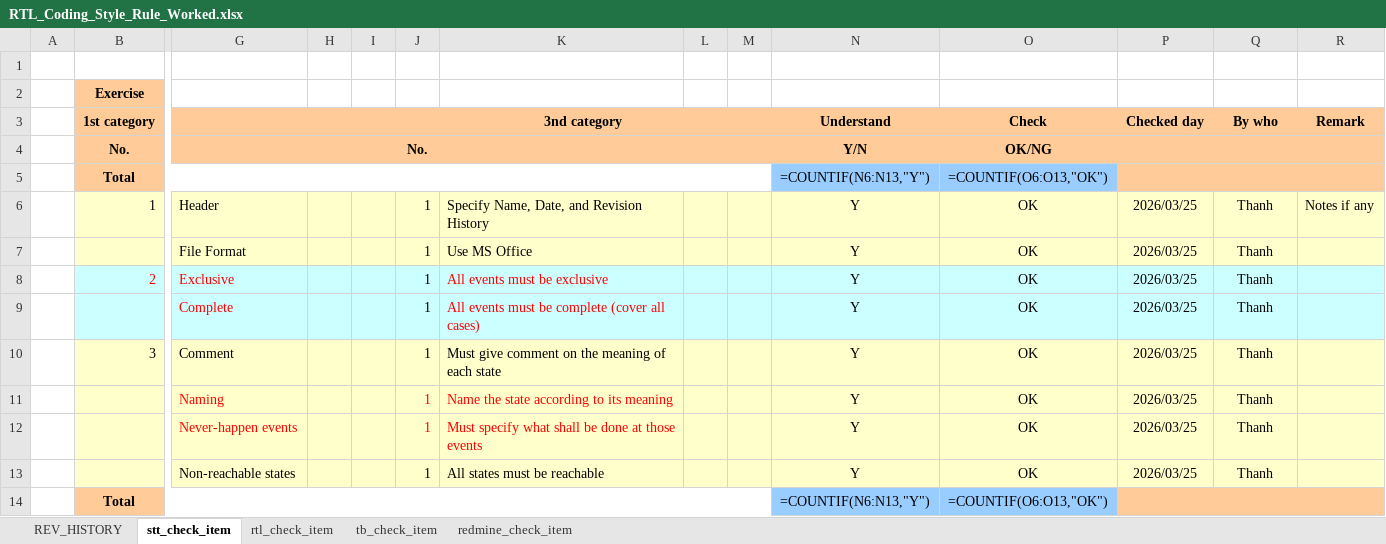
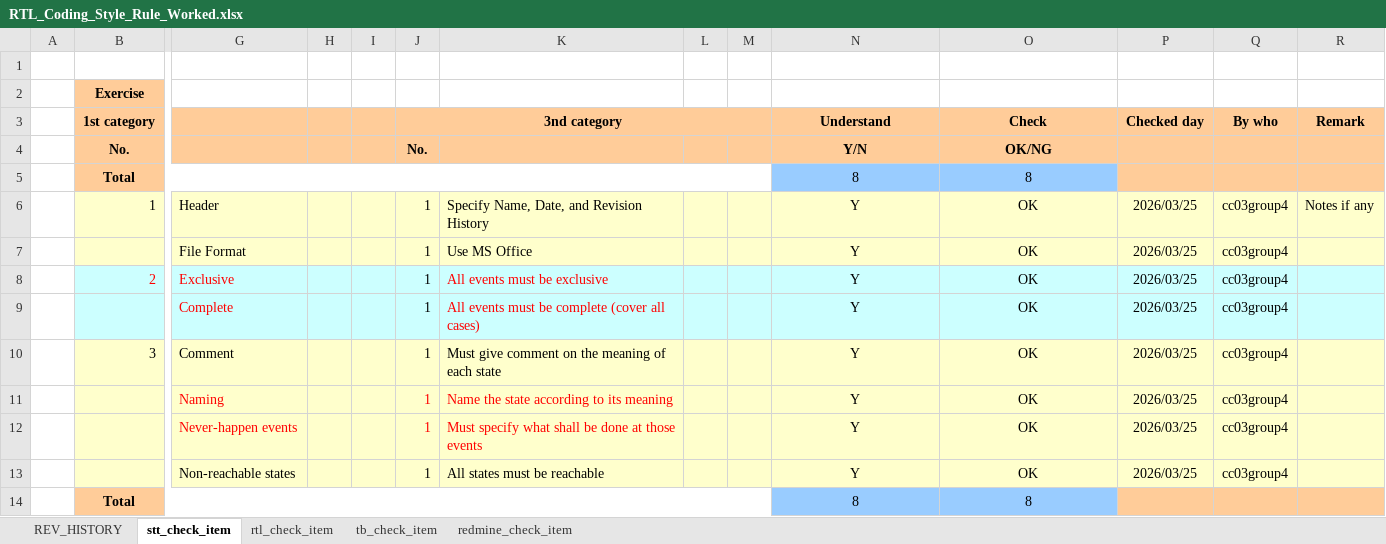
Before and after one commit to thanhhocong/LSI-Lab-0, an Excel workbook: Works/RTL_Coding_Style_Rule_Worked.xlsx, sheet stt_check_item, drawn as a sheet; only a part is shown, gaps mark what is left out; values as stored, in another font and other column widths than the file's, no borders; formulas without a stored value are shown as written; removed rows and columns are numbered as before the commit, all else as after; rows hold the shown columns only; the diff names each change by its address in the sheet, - before the commit and + after, or states it on an @@ line.

```diff
--- a/Works/RTL_Coding_Style_Rule_Worked.xlsx (sheet stt_check_item)
+++ b/Works/RTL_Coding_Style_Rule_Worked.xlsx (sheet stt_check_item)
-row 5:  | Total |  |  |  |  |  |  |  | =COUNTIF(N6:N13,"Y") | =COUNTIF(O6:O13,"OK")
+row 5:  | Total |  |  |  |  |  |  |  | 8 | 8
-Q6:Q13 (By who): Thanh
+Q6:Q13 (By who): cc03group4
-row 14:  | Total |  |  |  |  |  |  |  | =COUNTIF(N6:N13,"Y") | =COUNTIF(O6:O13,"OK")
+row 14:  | Total |  |  |  |  |  |  |  | 8 | 8
```
Also changed, not shown: sheet rtl_check_item, sheet redmine_check_item, sheet tb_check_item, sheet REV_HISTORY.
